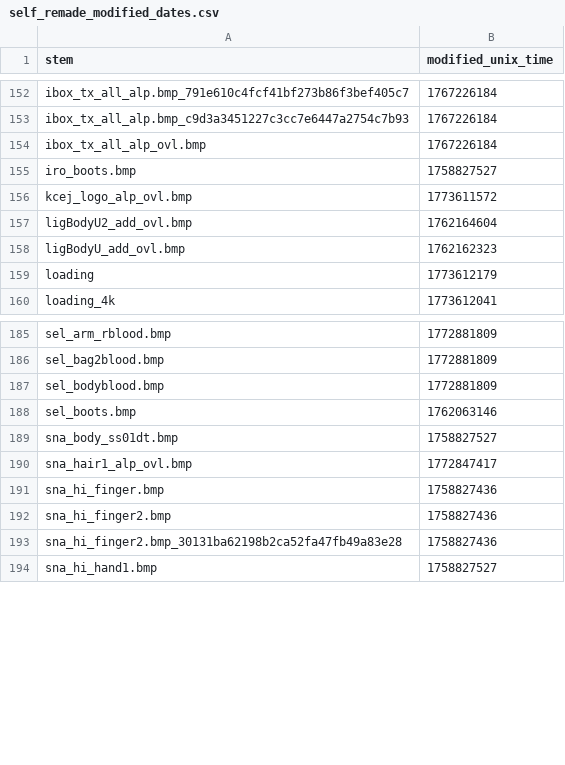
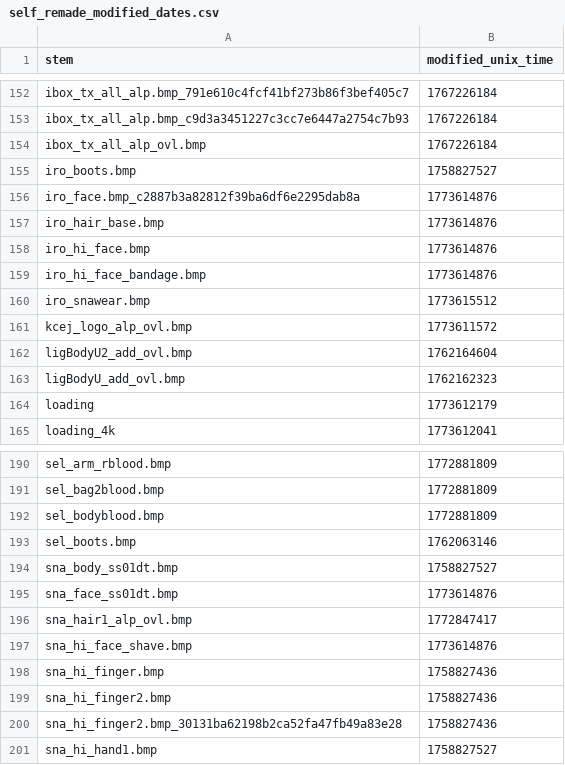
Before and after one commit to ShizCalev/MGS2-Upscaled-UI-Textures, a CSV file: self_remade_modified_dates.csv, drawn as a sheet; only a part is shown, gaps mark what is left out; the diff names each change by its address in the sheet, - before the commit and + after, or states it on an @@ line.

```diff
--- a/self_remade_modified_dates.csv
+++ b/self_remade_modified_dates.csv
+row 156: iro_face.bmp_c2887b3a82812f39ba6df6e2295dab8a | 1773614876
+row 157: iro_hair_base.bmp | 1773614876
+row 158: iro_hi_face.bmp | 1773614876
+row 159: iro_hi_face_bandage.bmp | 1773614876
+row 160: iro_snawear.bmp | 1773615512
+row 195: sna_face_ss01dt.bmp | 1773614876
+row 197: sna_hi_face_shave.bmp | 1773614876
```
Also changed, not shown: 2 other files.
